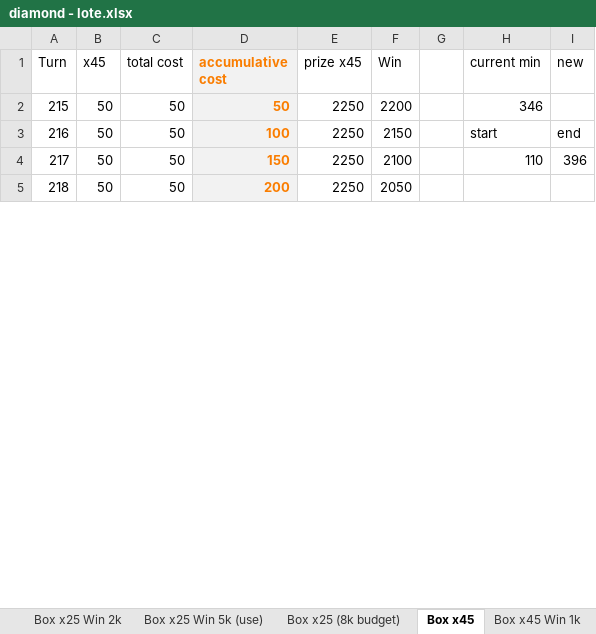
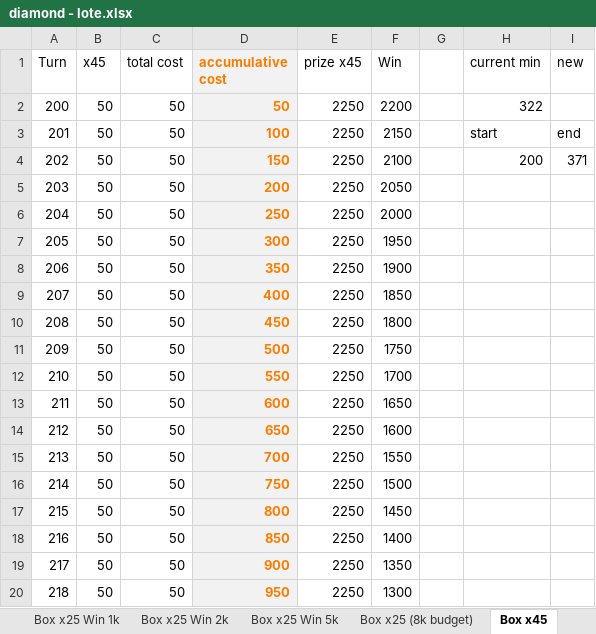
Before and after one commit to phuquy007/nimo_lottery, an Excel workbook: data/diamond - lote.xlsx, sheet Box x45, drawn as a sheet; only a part is shown; values as stored, in another font and other column widths than the file's, no borders; addresses are those after the commit; the diff covers the shown part only; the diff names each change by its address in the sheet, - before the commit and + after, or states it on an @@ line.

```diff
--- a/data/diamond - lote.xlsx (sheet Box x45)
+++ b/data/diamond - lote.xlsx (sheet Box x45)
-sheet tab: Box x25 Win 5k (use)
+sheet tab: Box x25 Win 5k
+row 2: 200 | 50 | 50 | 50 | 2250 | 2200 |  | 322
+row 3: 201 | 50 | 50 | 100 | 2250 | 2150 |  | start | end
+row 4: 202 | 50 | 50 | 150 | 2250 | 2100 |  | 200 | 371
+row 5: 203 | 50 | 50 | 200 | 2250 | 2050
+row 6: 204 | 50 | 50 | 250 | 2250 | 2000
+row 7: 205 | 50 | 50 | 300 | 2250 | 1950
+row 8: 206 | 50 | 50 | 350 | 2250 | 1900
+row 9: 207 | 50 | 50 | 400 | 2250 | 1850
+row 10: 208 | 50 | 50 | 450 | 2250 | 1800
+row 11: 209 | 50 | 50 | 500 | 2250 | 1750
+row 12: 210 | 50 | 50 | 550 | 2250 | 1700
+row 13: 211 | 50 | 50 | 600 | 2250 | 1650
+row 14: 212 | 50 | 50 | 650 | 2250 | 1600
+row 15: 213 | 50 | 50 | 700 | 2250 | 1550
+row 16: 214 | 50 | 50 | 750 | 2250 | 1500
-D17 (accumulative cost): 50
+D17 (accumulative cost): 800
-F17 (Win): 2200
+F17 (Win): 1450
-H17 (current min): 346
+H17 (current min): (empty)
-D18 (accumulative cost): 100
+D18 (accumulative cost): 850
-F18 (Win): 2150
+F18 (Win): 1400
-H18 (current min): start
+H18 (current min): (empty)
-I18 (new): end
+I18 (new): (empty)
-D19 (accumulative cost): 150
+D19 (accumulative cost): 900
-F19 (Win): 2100
+F19 (Win): 1350
-H19 (current min): 110
+H19 (current min): (empty)
-I19 (new): 396
+I19 (new): (empty)
-D20 (accumulative cost): 200
+D20 (accumulative cost): 950
-F20 (Win): 2050
+F20 (Win): 1300
```
Also changed, not shown: 15 removed rows and 936 edited cells elsewhere in this sheet, sheet Box x45 Win 1k, sheet Box x25 Win 1k, sheet Box x25 (use), sheet Box x25 Win 500, sheet Box x25 Win 2k, sheet 2nd Row - Win >0kc, 10 more sheets, other sheet tabs, formulas that keep their value, 10 other files.
